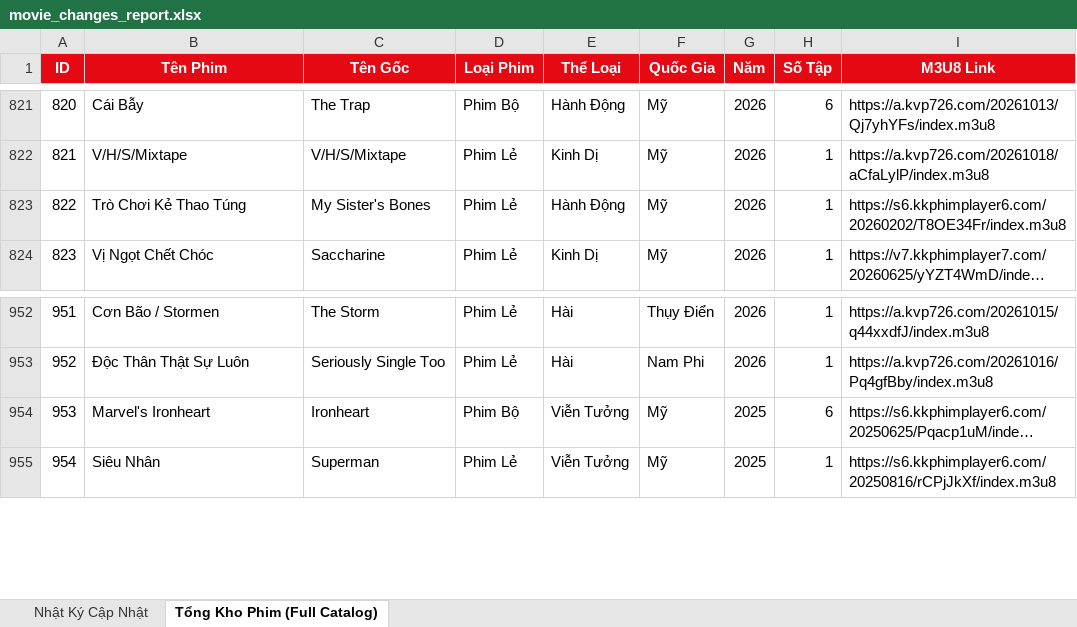
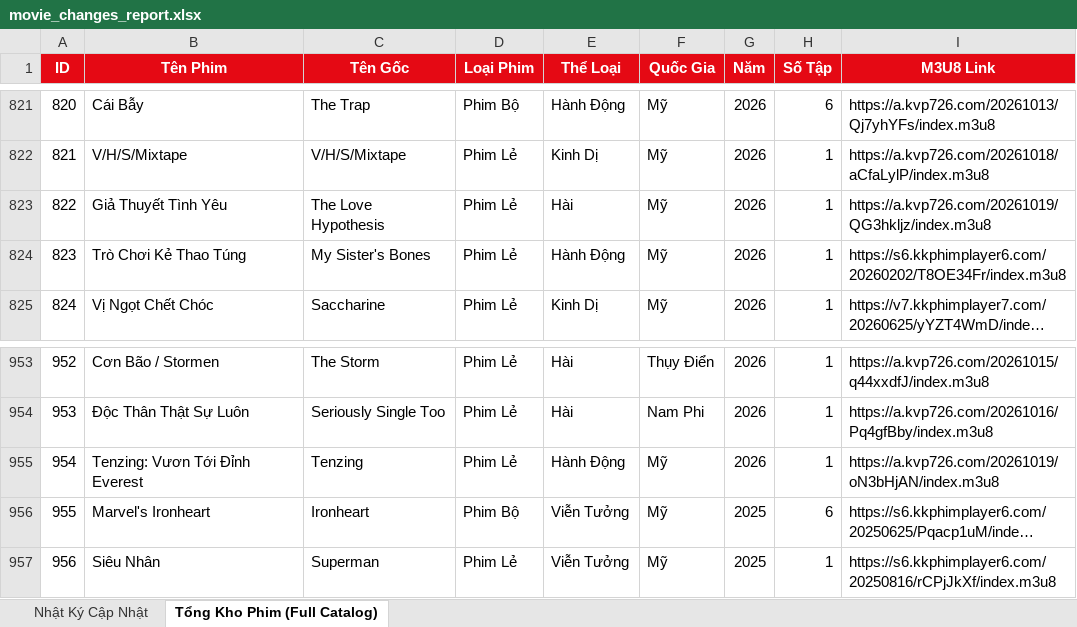
Before and after one commit to exorcisthb/Phim, an Excel workbook: movie_changes_report.xlsx, sheet Tổng Kho Phim (Full Catalog), drawn as a sheet; only a part is shown, gaps mark what is left out; long unchanged cells end in …; values as stored, in another font and other column widths than the file's, no borders; addresses are those after the commit; the diff names each change by its address in the sheet, - before the commit and + after, or states it on an @@ line.

```diff
--- a/movie_changes_report.xlsx (sheet Tổng Kho Phim (Full Catalog))
+++ b/movie_changes_report.xlsx (sheet Tổng Kho Phim (Full Catalog))
+row 823: 822 | Giả Thuyết Tình Yêu | The Love Hypothesis | Phim Lẻ | Hài | Mỹ | 2026 | 1 | https://a.kvp726.com/20261019/QG3hkljz/index.m3u8
@@ column A (ID) renumbered from row 824 down @@
+row 955: 954 | Tenzing: Vươn Tới Đỉnh Everest | Tenzing | Phim Lẻ | Hành Động | Mỹ | 2026 | 1 | https://a.kvp726.com/20261019/oN3bHjAN/index.m3u8
```
Also changed, not shown: sheet Nhật Ký Cập Nhật, 2 other files.
